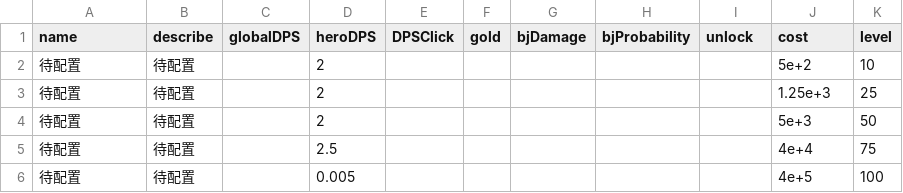
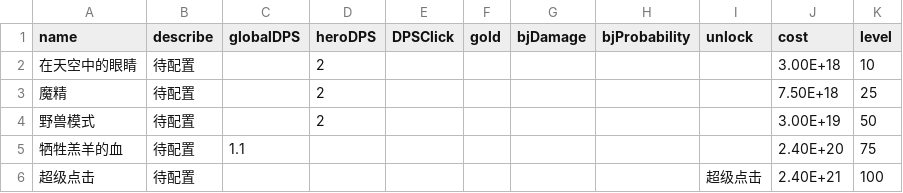
Before and after one commit to snowbee2018/clickhero, a CSV file: ClickHeroByCreator/GameCfg/SkillCfg/20-1.csv, drawn as a sheet.

```diff
--- a/ClickHeroByCreator/GameCfg/SkillCfg/20-1.csv
+++ b/ClickHeroByCreator/GameCfg/SkillCfg/20-1.csv
@@ -1,6 +1,6 @@
 name,describe,globalDPS,heroDPS,DPSClick,gold,bjDamage,bjProbability,unlock,cost,level
-待配置,待配置,,2,,,,,,5e+2,10
-待配置,待配置,,2,,,,,,1.25e+3,25
-待配置,待配置,,2,,,,,,5e+3,50
-待配置,待配置,,2.5,,,,,,4e+4,75
-待配置,待配置,,0.005,,,,,,4e+5,100
+在天空中的眼睛,待配置,,2,,,,,,3.00E+18,10
+魔精,待配置,,2,,,,,,7.50E+18,25
+野兽模式,待配置,,2,,,,,,3.00E+19,50
+牺牲羔羊的血,待配置,1.1,,,,,,,2.40E+20,75
+超级点击,待配置,,,,,,,超级点击,2.40E+21,100
```
Also changed, not shown: ClickHeroByCreator/GameCfg/SkillCfg/1-1.csv, ClickHeroByCreator/GameCfg/SkillCfg/12-1.csv, 28 other files.
